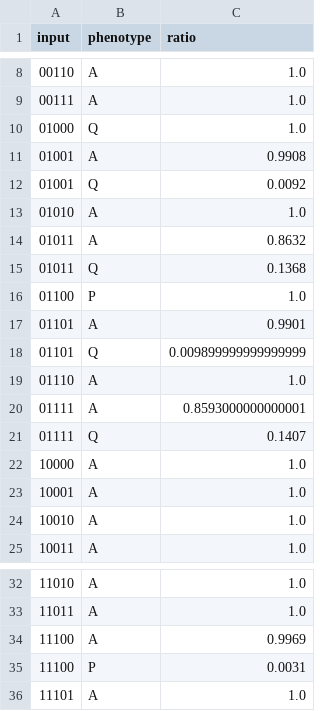
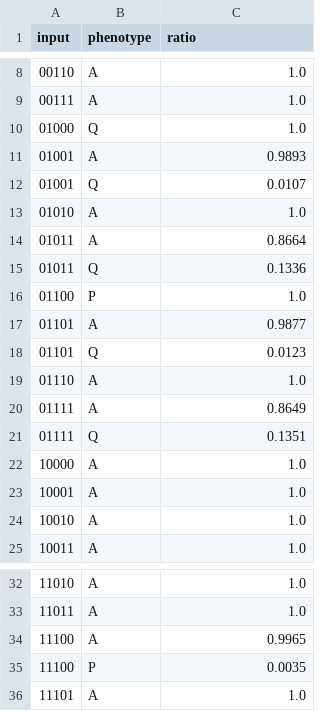
Before and after one commit to jehoons/sbie_optdrug, a CSV file: result_season2/tab_s1/b/update1-b2-simul-result-table-summary.csv (was result_season2/tab_s1/b/ver2-b2-simul-result-table-summary.csv), drawn as a sheet; only a part is shown, gaps mark what is left out.

```diff
--- a/result_season2/tab_s1/b/ver2-b2-simul-result-table-summary.csv
+++ b/result_season2/tab_s1/b/update1-b2-simul-result-table-summary.csv
@@ -10,13 +10,13 @@ input,phenotype,ratio
 01000,Q,1.0
-01001,A,0.9908
-01001,Q,0.0092
+01001,A,0.9893
+01001,Q,0.0107
 01010,A,1.0
-01011,A,0.8632
-01011,Q,0.1368
+01011,A,0.8664
+01011,Q,0.1336
 01100,P,1.0
-01101,A,0.9901
-01101,Q,0.009899999999999999
+01101,A,0.9877
+01101,Q,0.0123
 01110,A,1.0
-01111,A,0.8593000000000001
-01111,Q,0.1407
+01111,A,0.8649
+01111,Q,0.1351
 10000,A,1.0
@@ -33,4 +33,4 @@ input,phenotype,ratio
 11011,A,1.0
-11100,A,0.9969
-11100,P,0.0031
+11100,A,0.9965
+11100,P,0.0035
 11101,A,1.0
```
Also changed, not shown: 3 other files.
